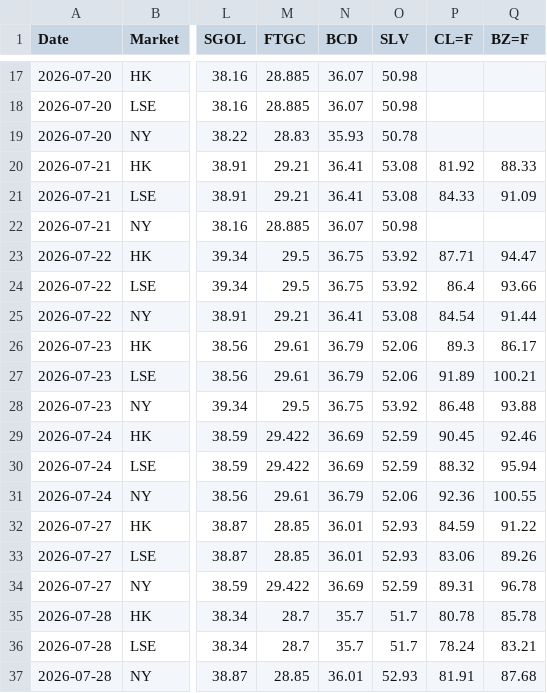
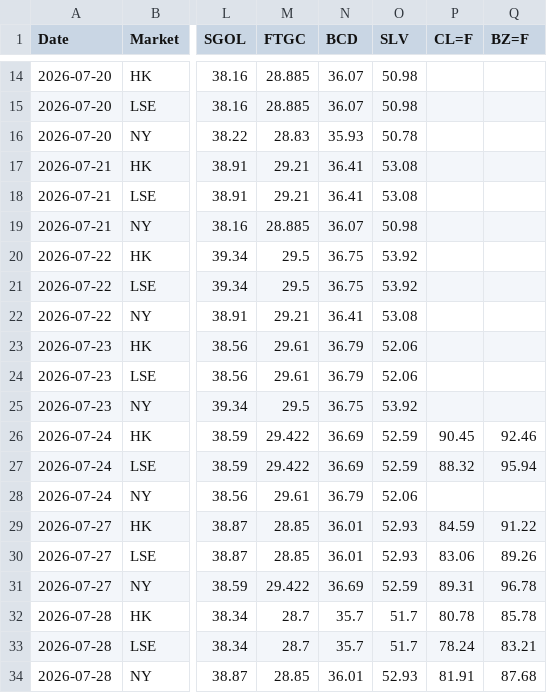
Before and after one commit to shichengchengya-web/iopv, a CSV file: output/qdii_daily_latest.csv, drawn as a sheet; only a part is shown, gaps mark what is left out; addresses are those after the commit; the diff covers the shown part only; the diff names each change by its address in the sheet, - before the commit and + after, or states it on an @@ line.

```diff
--- a/output/qdii_daily_latest.csv
+++ b/output/qdii_daily_latest.csv
-P17 (CL=F): 81.92
+P17 (CL=F): (empty)
-Q17 (BZ=F): 88.33
+Q17 (BZ=F): (empty)
-P18 (CL=F): 84.33
+P18 (CL=F): (empty)
-Q18 (BZ=F): 91.09
+Q18 (BZ=F): (empty)
-P20 (CL=F): 87.71
+P20 (CL=F): (empty)
-Q20 (BZ=F): 94.47
+Q20 (BZ=F): (empty)
-P21 (CL=F): 86.4
+P21 (CL=F): (empty)
-Q21 (BZ=F): 93.66
+Q21 (BZ=F): (empty)
-P22 (CL=F): 84.54
+P22 (CL=F): (empty)
-Q22 (BZ=F): 91.44
+Q22 (BZ=F): (empty)
-P23 (CL=F): 89.3
+P23 (CL=F): (empty)
-Q23 (BZ=F): 86.17
+Q23 (BZ=F): (empty)
-P24 (CL=F): 91.89
+P24 (CL=F): (empty)
-Q24 (BZ=F): 100.21
+Q24 (BZ=F): (empty)
-P25 (CL=F): 86.48
+P25 (CL=F): (empty)
-Q25 (BZ=F): 93.88
+Q25 (BZ=F): (empty)
-P28 (CL=F): 92.36
+P28 (CL=F): (empty)
-Q28 (BZ=F): 100.55
+Q28 (BZ=F): (empty)
```
Also changed, not shown: 4 added rows, 4 removed rows and 8 edited cells elsewhere in this file.
